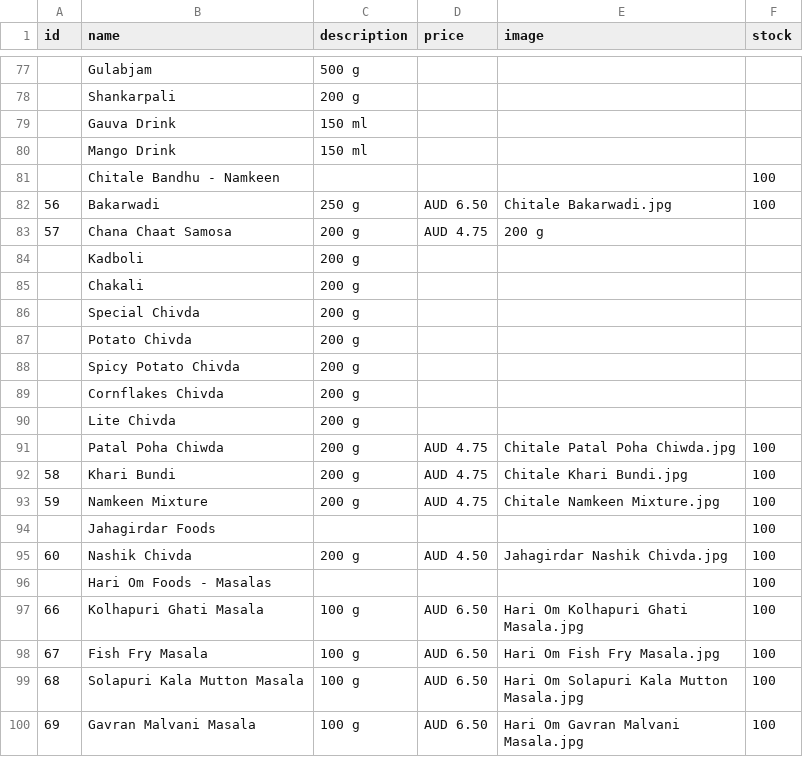
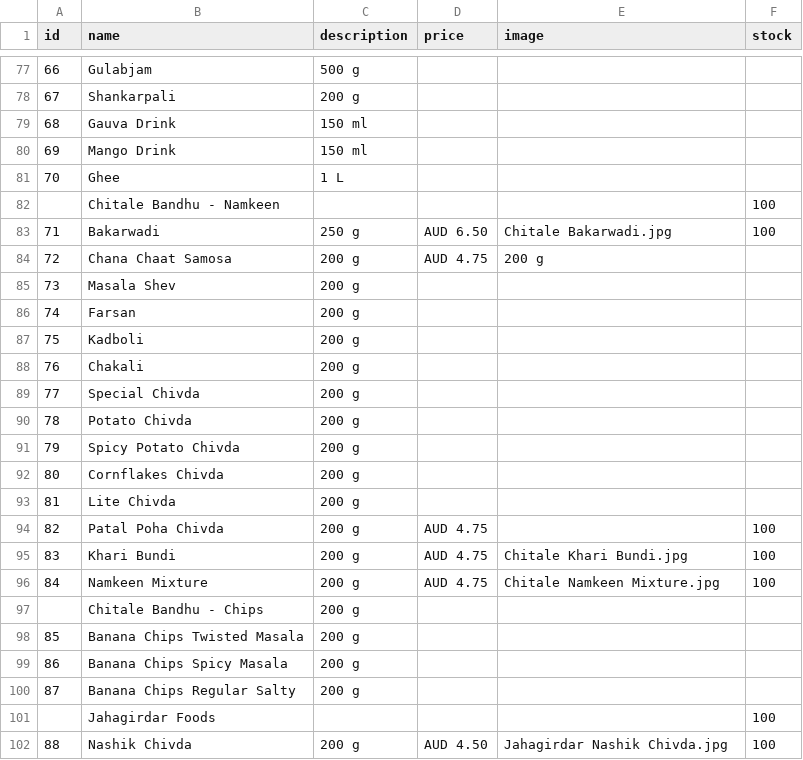
Before and after one commit to hariomfoodswollongong-ops/mywebsite, a CSV file: public/products.csv, drawn as a sheet; only a part is shown, gaps mark what is left out; the shorter side is filled out with more unchanged rows; addresses are those after the commit; the diff covers the shown part only; the diff names each change by its address in the sheet, - before the commit and + after, or states it on an @@ line.

```diff
--- a/public/products.csv
+++ b/public/products.csv
@@ column A (id) renumbered from row 74 down @@
+row 81: 70 | Ghee | 1 L
+row 85: 73 | Masala Shev | 200 g
+row 86: 74 | Farsan | 200 g
-B94 (name): Patal Poha Chiwda
+B94 (name): Patal Poha Chivda
-E94 (image): Chitale Patal Poha Chiwda.jpg
+E94 (image): (empty)
+row 97:  | Chitale Bandhu - Chips | 200 g
+row 98: 85 | Banana Chips Twisted Masala | 200 g
+row 99: 86 | Banana Chips Spicy Masala | 200 g
+row 100: 87 | Banana Chips Regular Salty | 200 g
```
Also changed, not shown: 4 added rows, 8 removed rows and 6 edited cells elsewhere in this file.
